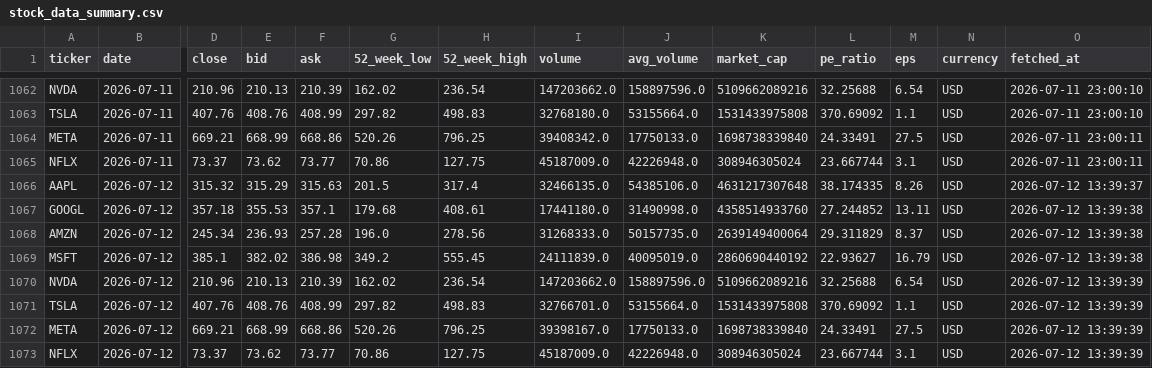
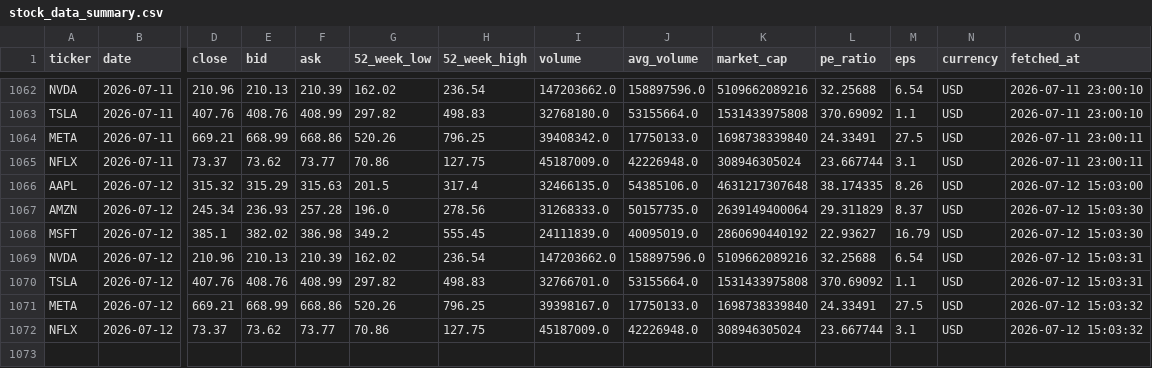
Before and after one commit to Kasuba-phani/stock-sentiment-tracker, a CSV file: data/stock_data_summary.csv, drawn as a sheet; only a part is shown, gaps mark what is left out; removed rows and columns are numbered as before the commit, all else as after; rows hold the shown columns only; the diff names each change by its address in the sheet, - before the commit and + after, or states it on an @@ line.

```diff
--- a/data/stock_data_summary.csv
+++ b/data/stock_data_summary.csv
-O1066 (fetched_at): 2026-07-12 13:39:37
+O1066 (fetched_at): 2026-07-12 15:03:00
-row 1067: GOOGL | 2026-07-12 | 357.18 | 355.53 | 357.1 | 179.68 | 408.61 | 17441180.0 | 31490998.0 | 4358514933760 | 27.244852 | 13.11 | USD | 2026-07-12 13:39:38
-O1067:O1068 (fetched_at): 2026-07-12 13:39:38
+O1067:O1068 (fetched_at): 2026-07-12 15:03:30
-O1069:O1070 (fetched_at): 2026-07-12 13:39:39
+O1069:O1070 (fetched_at): 2026-07-12 15:03:31
-O1071:O1072 (fetched_at): 2026-07-12 13:39:39
+O1071:O1072 (fetched_at): 2026-07-12 15:03:32
```
Also changed, not shown: data/raw_news/news_20260712.csv.
